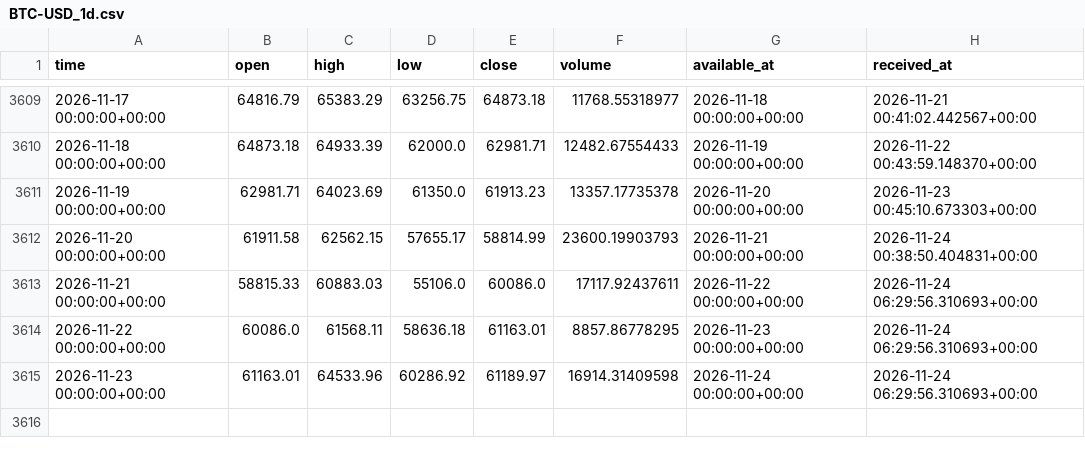
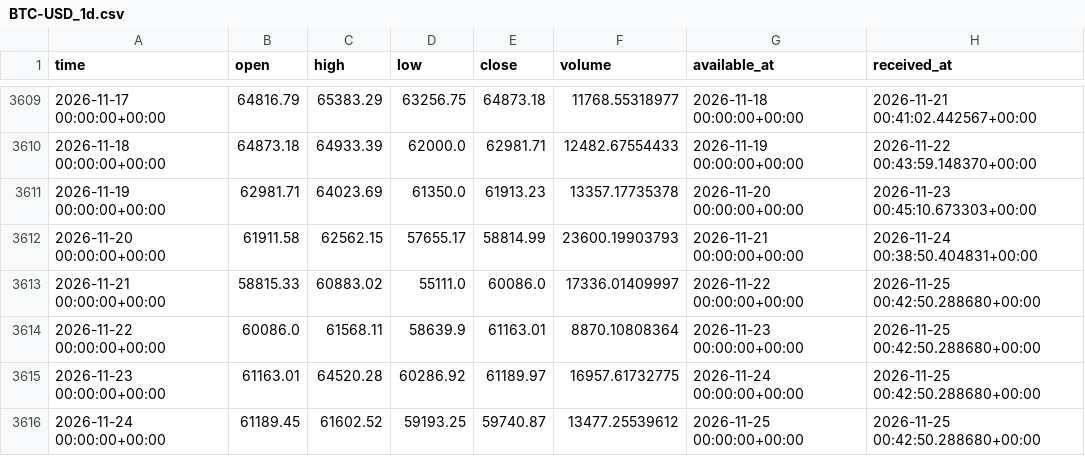
Before and after one commit to brendenhuntzinger1/trading, a CSV file: data/paper/BTC-USD_1d.csv, drawn as a sheet; only a part is shown, gaps mark what is left out.

```diff
--- a/data/paper/BTC-USD_1d.csv
+++ b/data/paper/BTC-USD_1d.csv
@@ -3612,4 +3612,5 @@ time,open,high,low,close,volume,available_at,received_at
 2026-11-20 00:00:00+00:00,61911.58,62562.15,57655.17,58814.99,23600.19903793,2026-11-21 00:00:00+00:00,2026-11-24 00:38:50.404831+00:00
-2026-11-21 00:00:00+00:00,58815.33,60883.03,55106.0,60086.0,17117.92437611,2026-11-22 00:00:00+00:00,2026-11-24 06:29:56.310693+00:00
-2026-11-22 00:00:00+00:00,60086.0,61568.11,58636.18,61163.01,8857.86778295,2026-11-23 00:00:00+00:00,2026-11-24 06:29:56.310693+00:00
-2026-11-23 00:00:00+00:00,61163.01,64533.96,60286.92,61189.97,16914.31409598,2026-11-24 00:00:00+00:00,2026-11-24 06:29:56.310693+00:00
+2026-11-21 00:00:00+00:00,58815.33,60883.02,55111.0,60086.0,17336.01409997,2026-11-22 00:00:00+00:00,2026-11-25 00:42:50.288680+00:00
+2026-11-22 00:00:00+00:00,60086.0,61568.11,58639.9,61163.01,8870.10808364,2026-11-23 00:00:00+00:00,2026-11-25 00:42:50.288680+00:00
+2026-11-23 00:00:00+00:00,61163.01,64520.28,60286.92,61189.97,16957.61732775,2026-11-24 00:00:00+00:00,2026-11-25 00:42:50.288680+00:00
+2026-11-24 00:00:00+00:00,61189.45,61602.52,59193.25,59740.87,13477.25539612,2026-11-25 00:00:00+00:00,2026-11-25 00:42:50.288680+00:00
```
Also changed, not shown: data/paper/ETH-USD_1d.csv, 4 other files.
